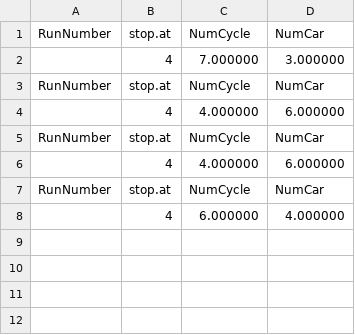
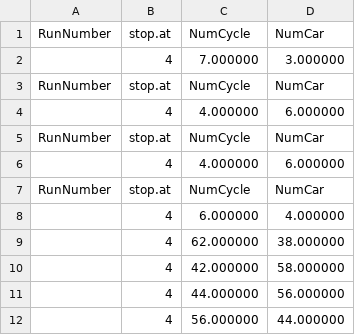
Before and after one commit to joe-robot/CommuterModel, a CSV file: output/CommutersEnd.csv, drawn as a sheet.

```diff
--- a/output/CommutersEnd.csv
+++ b/output/CommutersEnd.csv
@@ -8 +8,5 @@ RunNumber,stop.at,NumCycle,NumCar
 ,4,6.000000,4.000000
+,4,62.000000,38.000000
+,4,42.000000,58.000000
+,4,44.000000,56.000000
+,4,56.000000,44.000000
```
Also changed, not shown: 9 other files.
